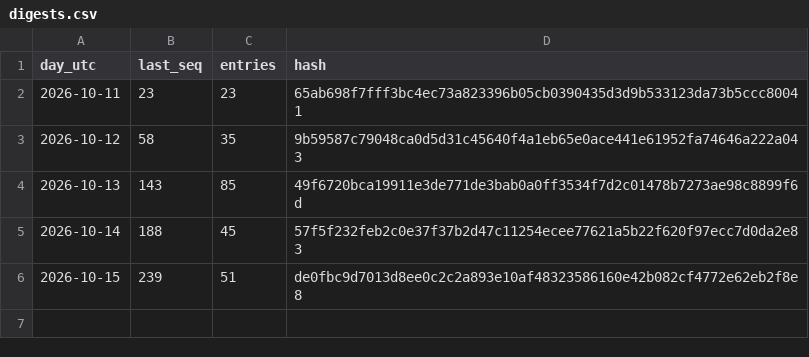
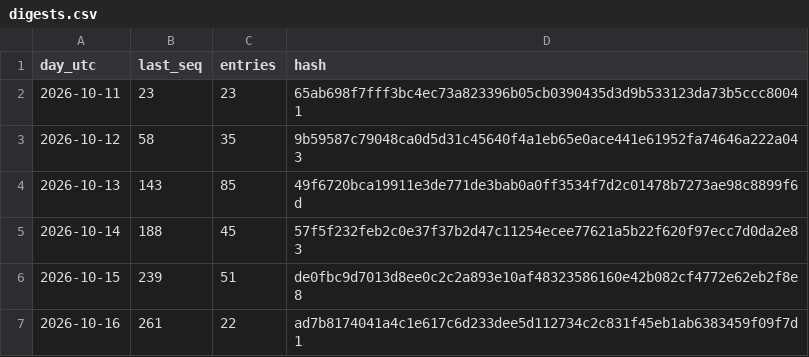
Before and after one commit to pawelosfpv/copybot-record, a CSV file: digests.csv, drawn as a sheet; the diff names each change by its address in the sheet, - before the commit and + after, or states it on an @@ line.

Commit message:
Digests through 2026-10-16

```diff
--- a/digests.csv
+++ b/digests.csv
+row 7: 2026-10-16 | 261 | 22 | ad7b8174041a4c1e617c6d233dee5d112734c2c831f45eb1ab6383459f09f7d1
```
Also changed, not shown: 1 other file.
